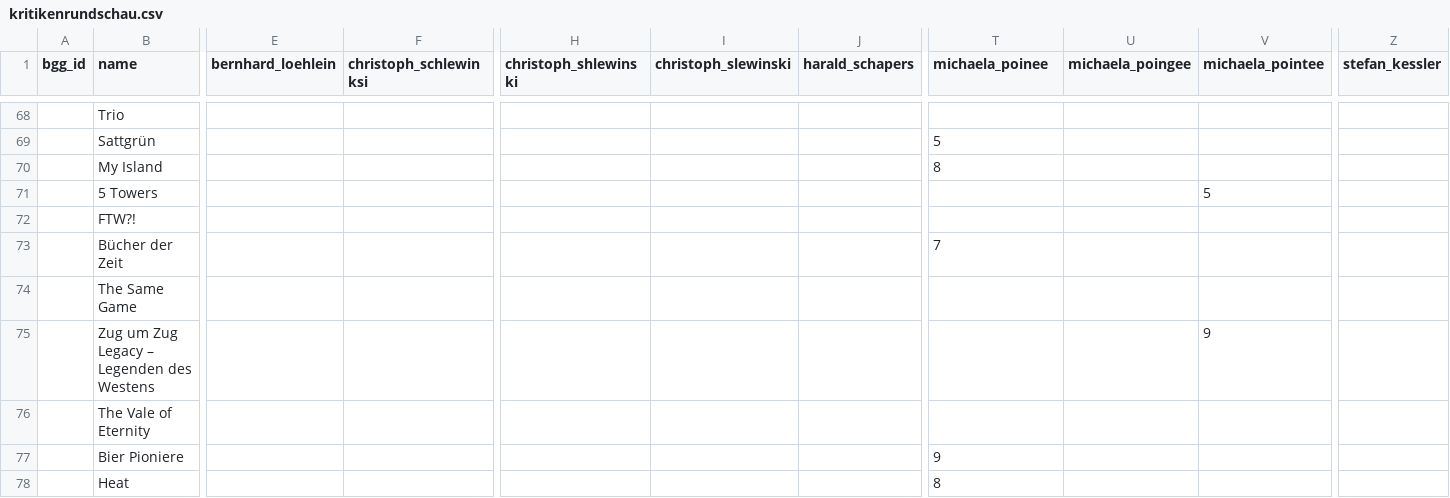
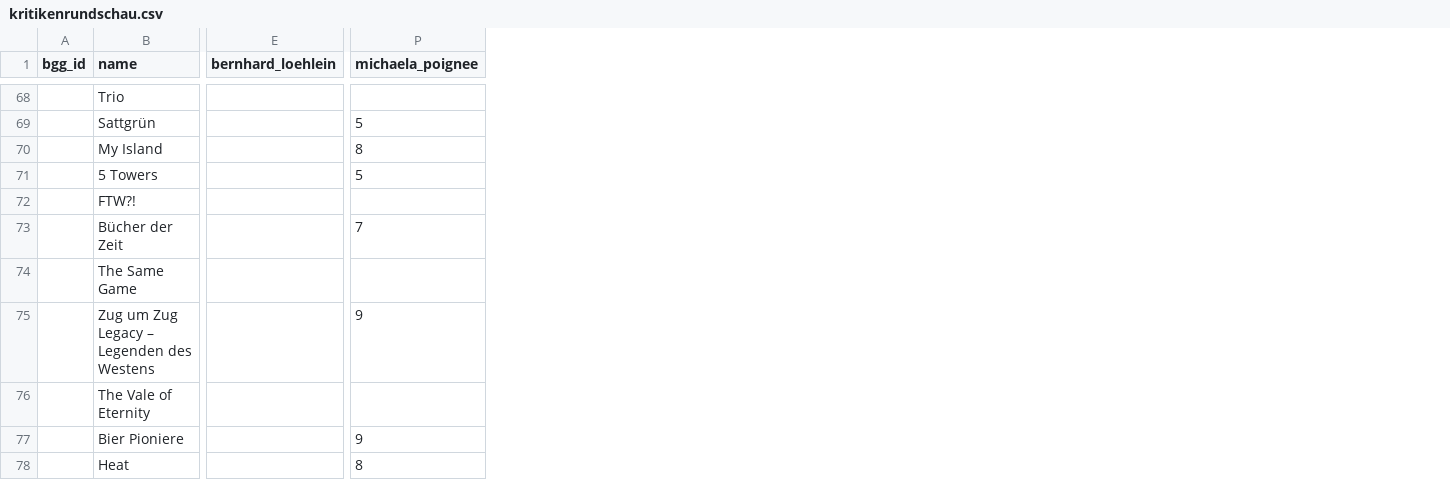
Before and after one commit to recommend-games/spiel-des-jahres, a CSV file: data/kritikenrundschau.csv, drawn as a sheet; only a part is shown, gaps mark what is left out; removed rows and columns are numbered as before the commit, all else as after; the diff covers the shown part only; the diff names each change by its address in the sheet, - before the commit and + after, or states it on an @@ line.

Commit message:
Correct columns of kritikenrundschau.csv

```diff
--- a/data/kritikenrundschau.csv
+++ b/data/kritikenrundschau.csv
-column F (christoph_schlewinksi), empty
-column H (christoph_shlewinski), empty
-column I (christoph_slewinski), empty
-column J (harald_schapers), empty
-column U (michaela_poingee), empty
-column V (michaela_pointee), rows 71-75: 5 |  |  |  | 9
-column Z (stefan_kessler), empty
-P1: michaela_poinee
+P1: michaela_poignee
-P71 (michaela_poignee): (empty)
+P71 (michaela_poignee): 5
-P75 (michaela_poignee): (empty)
+P75 (michaela_poignee): 9
```
Also changed, not shown: 16 edited cells elsewhere in this file.
